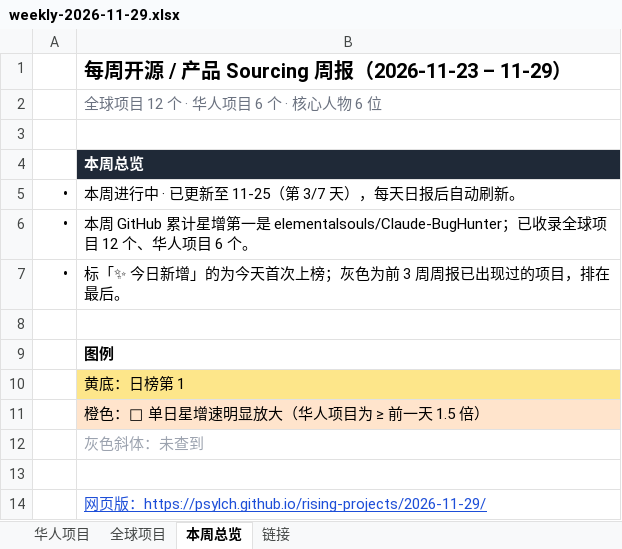
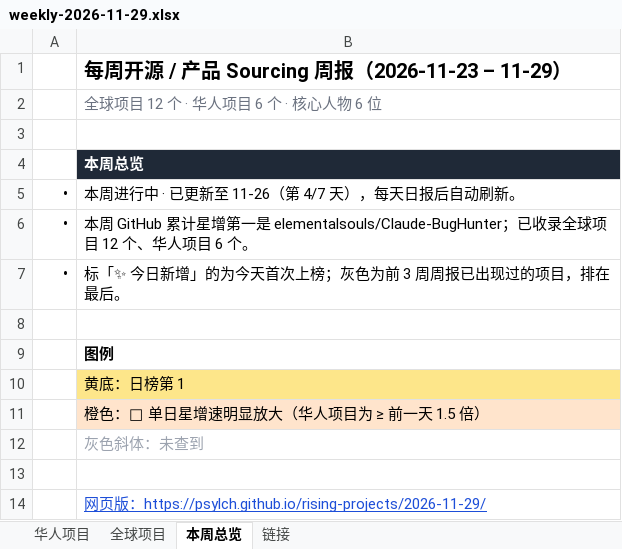
Before and after one commit to psylch/rising-projects, an Excel workbook: 2026-11-29/weekly-2026-11-29.xlsx, sheet 本周总览, drawn as a sheet; values as stored, in another font and other column widths than the file's, no borders; the diff names each change by its address in the sheet, - before the commit and + after, or states it on an @@ line.

```diff
--- a/2026-11-29/weekly-2026-11-29.xlsx (sheet 本周总览)
+++ b/2026-11-29/weekly-2026-11-29.xlsx (sheet 本周总览)
-B5: 本周进行中 · 已更新至 11-25（第 3/7 天），每天日报后自动刷新。
+B5: 本周进行中 · 已更新至 11-26（第 4/7 天），每天日报后自动刷新。
```
Also changed, not shown: sheet 全球项目, sheet 华人项目, 2 other files.
